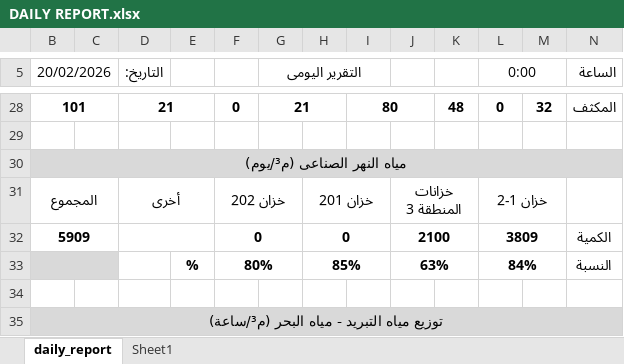
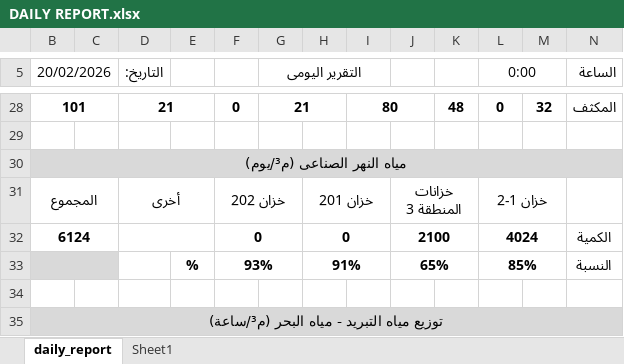
Before and after one commit to legacy7yt/backup, an Excel workbook: DAILY REPORT.xlsx, sheet daily_report, drawn as a sheet; only a part is shown, gaps mark what is left out; values as stored, in another font and other column widths than the file's, no borders; charts and pictures not drawn; removed rows and columns are numbered as before the commit, all else as after; the diff names each change by its address in the sheet, - before the commit and + after, or states it on an @@ line.

Commit message:
Auto update

```diff
--- a/DAILY REPORT.xlsx (sheet daily_report)
+++ b/DAILY REPORT.xlsx (sheet daily_report)
-B32 (20/02/2026): 5909
+B32 (20/02/2026): 6124
-L32 (0:00): 3809
+L32 (0:00): 4024
-row 33:  |  |  | % | 80% |  | 85% |  | 63% |  | 84% |  | النسبة
+row 33:  |  |  | % | 93% |  | 91% |  | 65% |  | 85% |  | النسبة
```
